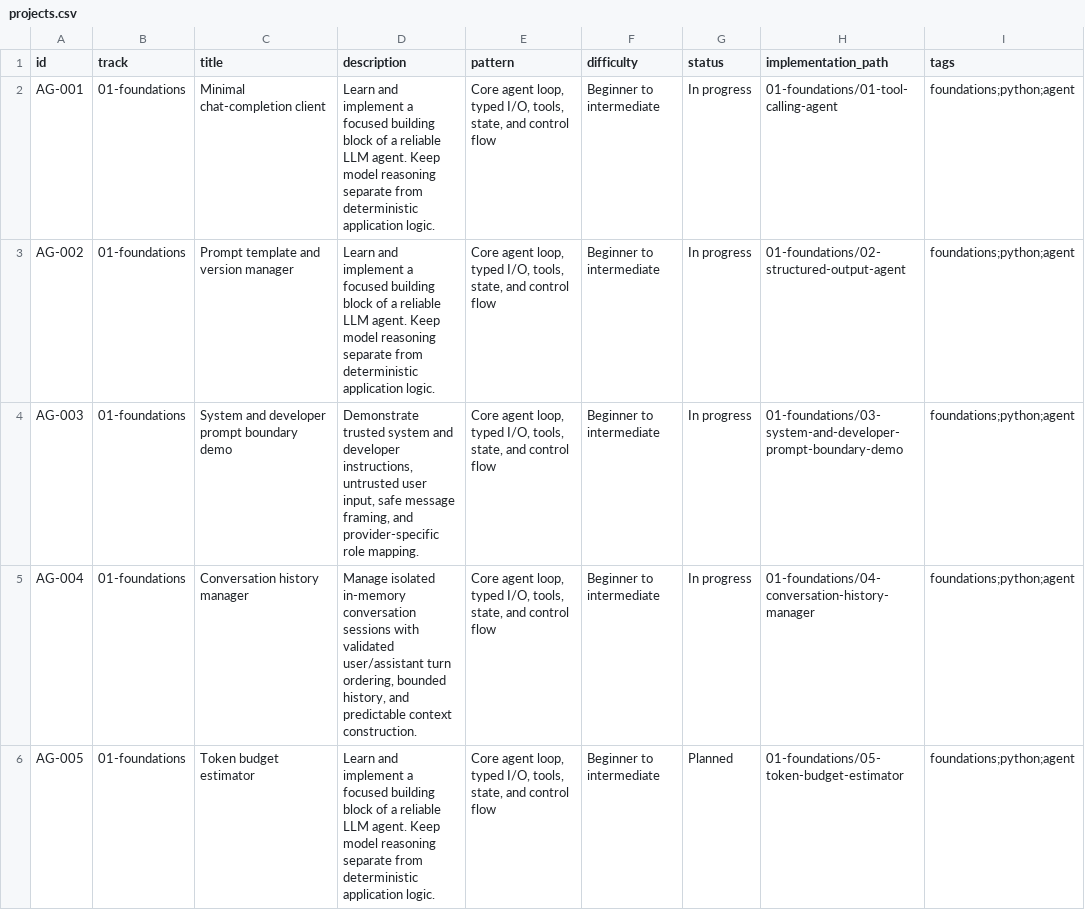
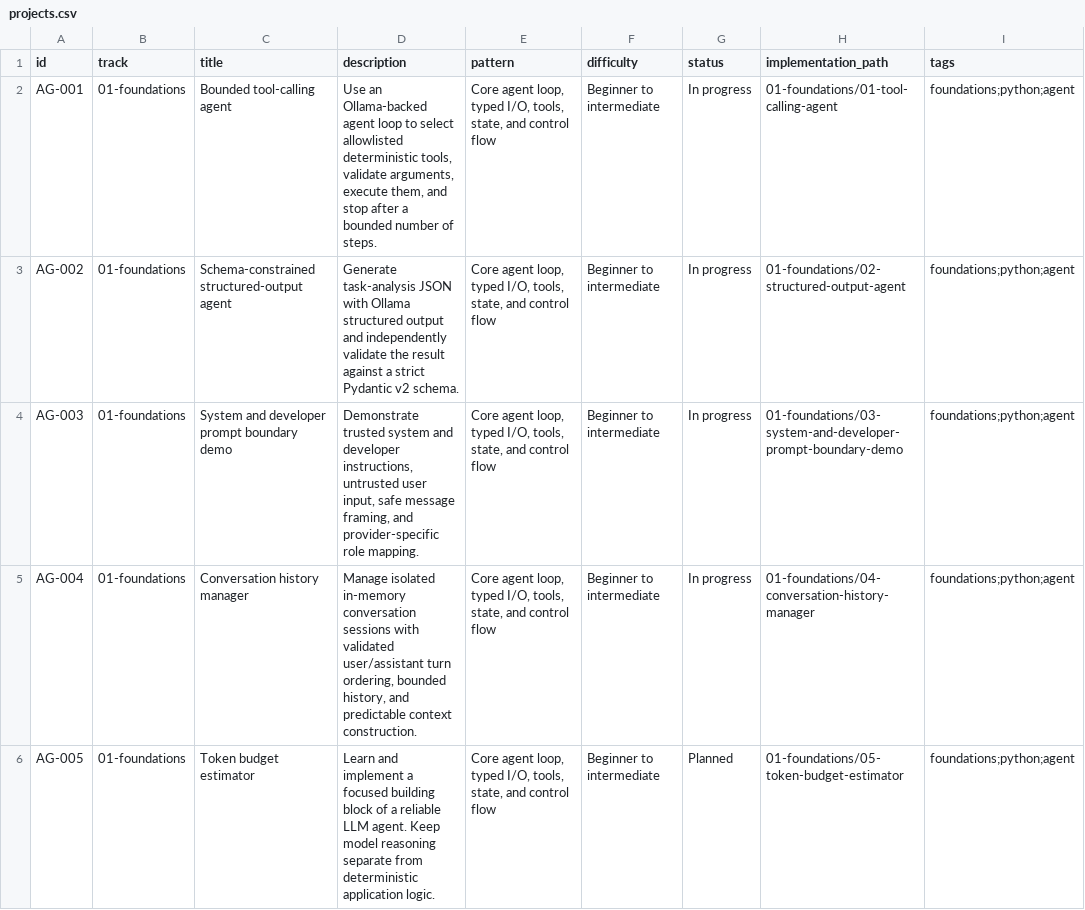
Before and after one commit to BharatJogi777/AI-Agents-Projects, a CSV file: catalogue/projects.csv, drawn as a sheet; only a part is shown.

Commit message:
docs(catalogue): align initial project titles with implementations

```diff
--- a/catalogue/projects.csv
+++ b/catalogue/projects.csv
@@ -1,4 +1,4 @@
 id,track,title,description,pattern,difficulty,status,implementation_path,tags
-"AG-001","01-foundations","Minimal chat-completion client","Learn and implement a focused building block of a reliable LLM agent. Keep model reasoning separate from deterministic application logic.","Core agent loop, typed I/O, tools, state, and control flow","Beginner to intermediate","In progress","01-foundations/01-tool-calling-agent","foundations;python;agent"
-"AG-002","01-foundations","Prompt template and version manager","Learn and implement a focused building block of a reliable LLM agent. Keep model reasoning separate from deterministic application logic.","Core agent loop, typed I/O, tools, state, and control flow","Beginner to intermediate","In progress","01-foundations/02-structured-output-agent","foundations;python;agent"
+"AG-001","01-foundations","Bounded tool-calling agent","Use an Ollama-backed agent loop to select allowlisted deterministic tools, validate arguments, execute them, and stop after a bounded number of steps.","Core agent loop, typed I/O, tools, state, and control flow","Beginner to intermediate","In progress","01-foundations/01-tool-calling-agent","foundations;python;agent"
+"AG-002","01-foundations","Schema-constrained structured-output agent","Generate task-analysis JSON with Ollama structured output and independently validate the result against a strict Pydantic v2 schema.","Core agent loop, typed I/O, tools, state, and control flow","Beginner to intermediate","In progress","01-foundations/02-structured-output-agent","foundations;python;agent"
 "AG-003","01-foundations","System and developer prompt boundary demo","Demonstrate trusted system and developer instructions, untrusted user input, safe message framing, and provider-specific role mapping.","Core agent loop, typed I/O, tools, state, and control flow","Beginner to intermediate","In progress","01-foundations/03-system-and-developer-prompt-boundary-demo","foundations;python;agent"
```
Also changed, not shown: 2 other files.
